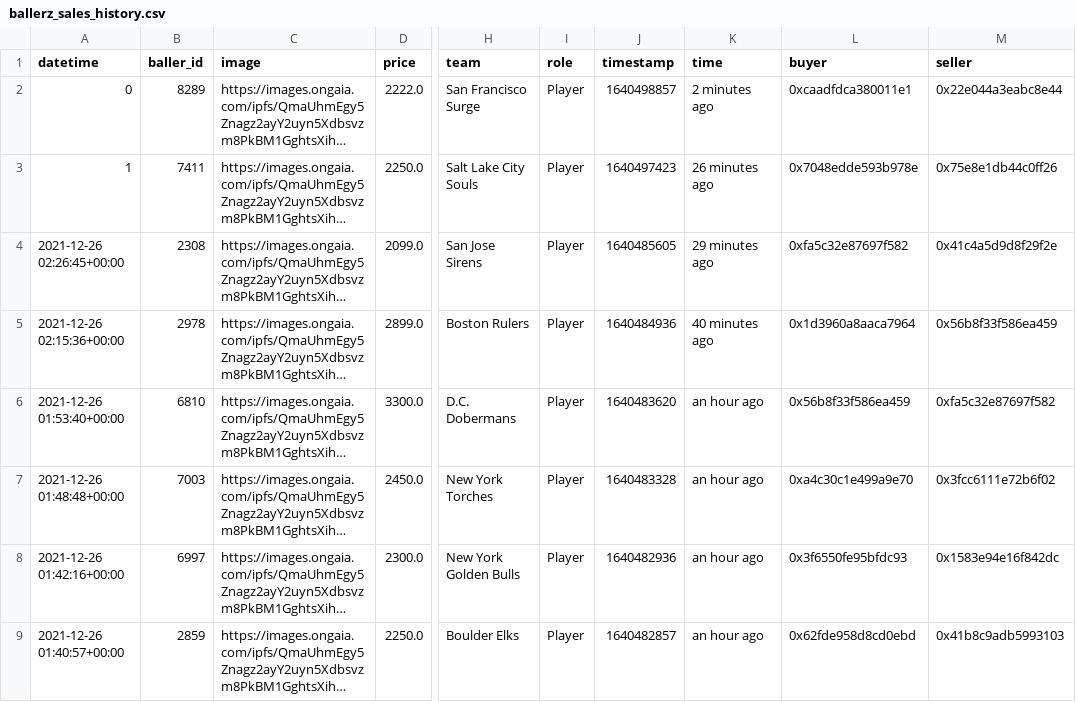
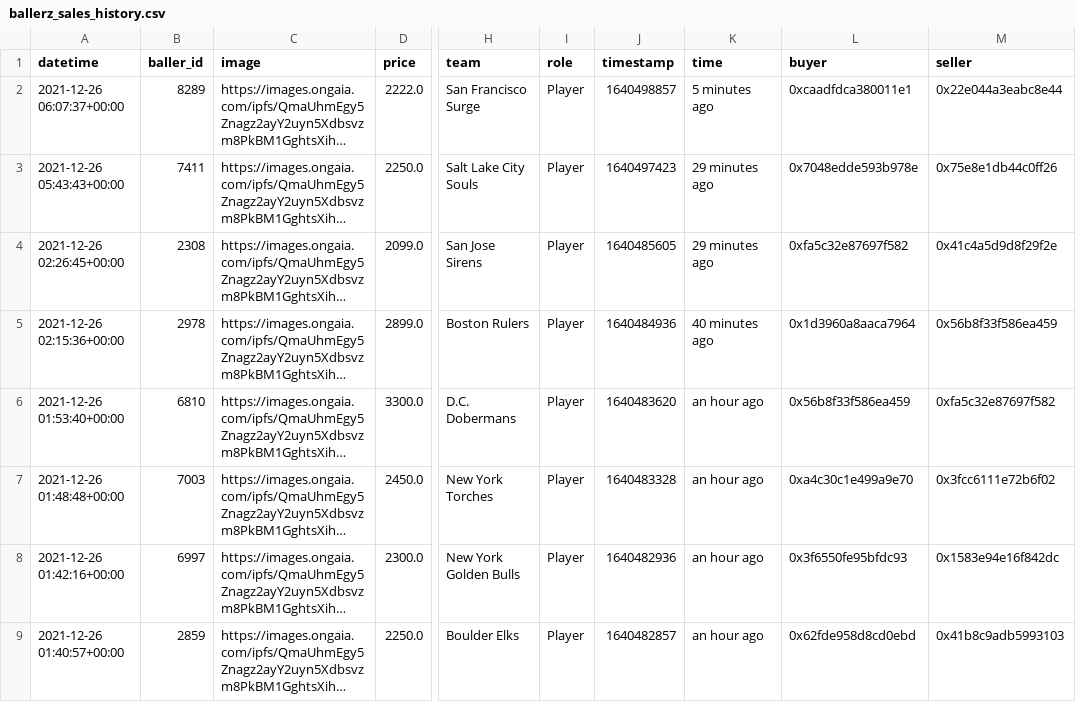
Before and after one commit to sburman/crypto-trait-viewer, a CSV file: ballerz/ballerz_sales_history.csv, drawn as a sheet; only a part is shown, gaps mark what is left out; long unchanged cells end in …; the diff names each change by its address in the sheet, - before the commit and + after, or states it on an @@ line.

Commit message:
Update history

```diff
--- a/ballerz/ballerz_sales_history.csv
+++ b/ballerz/ballerz_sales_history.csv
-A2 (datetime): 0
+A2 (datetime): 2021-12-26 06:07:37+00:00
-K2 (time): 2 minutes ago
+K2 (time): 5 minutes ago
-A3 (datetime): 1
+A3 (datetime): 2021-12-26 05:43:43+00:00
-K3 (time): 26 minutes ago
+K3 (time): 29 minutes ago
```
